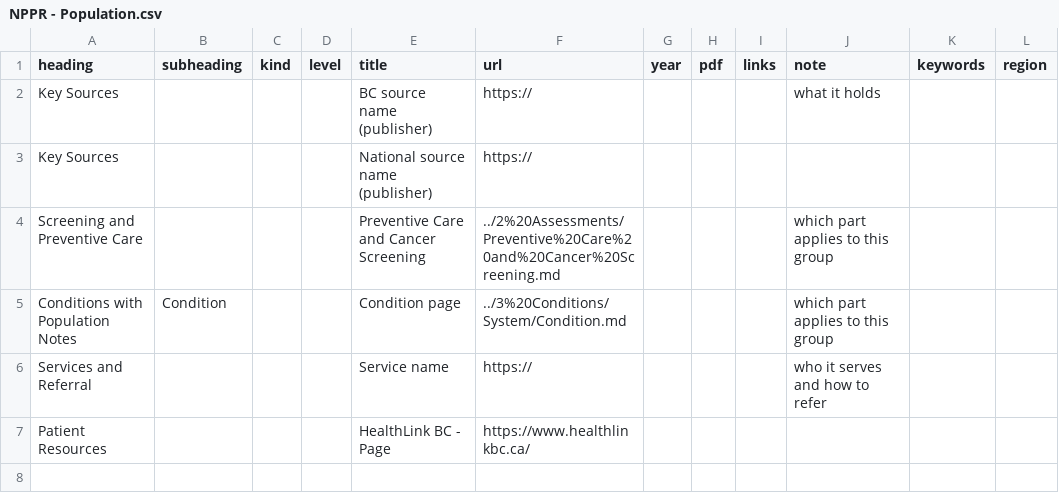
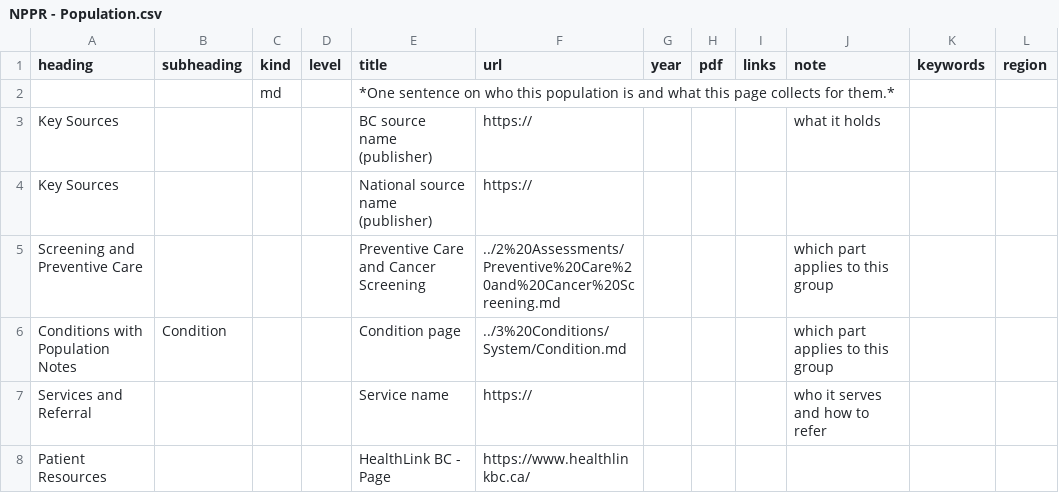
Before and after one commit to joegrafe/np-practice-resource, a CSV file: 03 Resources/Templates/NPPR - Population.csv, drawn as a sheet; the diff names each change by its address in the sheet, - before the commit and + after, or states it on an @@ line.

```diff
--- a/03 Resources/Templates/NPPR - Population.csv
+++ b/03 Resources/Templates/NPPR - Population.csv
+row 2:  |  | md |  | *One sentence on who this population is and what this page collects for them.*
```
Also changed, not shown: 16 other files.
